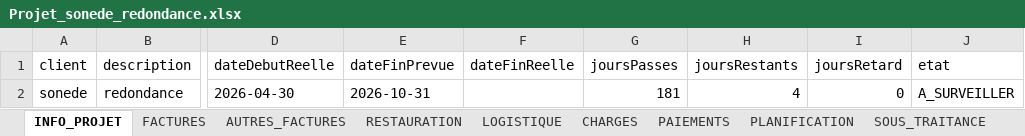
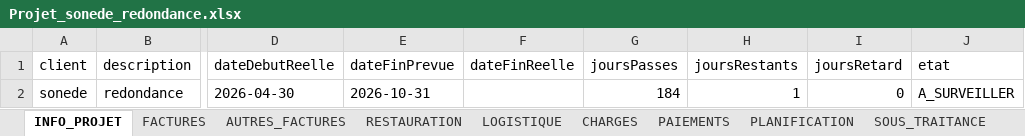
Before and after one commit to RochdiPro/projet_cost, an Excel workbook: src/assets/projets/Projet_sonede_redondance.xlsx, sheet INFO_PROJET, drawn as a sheet; only a part is shown, gaps mark what is left out; values as stored, in another font and other column widths than the file's, no borders; the diff names each change by its address in the sheet, - before the commit and + after, or states it on an @@ line.

```diff
--- a/src/assets/projets/Projet_sonede_redondance.xlsx (sheet INFO_PROJET)
+++ b/src/assets/projets/Projet_sonede_redondance.xlsx (sheet INFO_PROJET)
-G2 (joursPasses): 181
+G2 (joursPasses): 184
-H2 (joursRestants): 4
+H2 (joursRestants): 1
```
Also changed, not shown: sheet PAIEMENTS, sheet FACTURES, src/assets/projets/Projet_additive_CLC_CLSB_Solution_additive_delice.xlsx.
